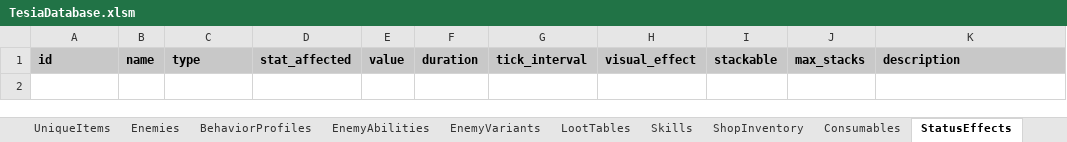
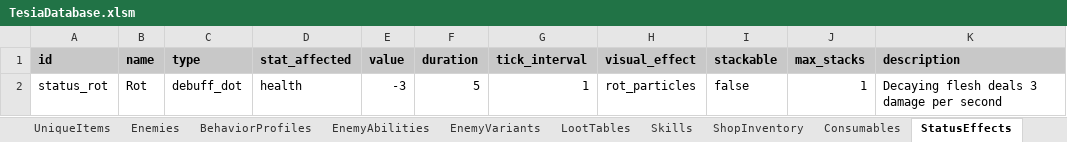
Before and after one commit to MatousHruska/MobileTestia, an Excel workbook: databases/TesiaDatabase.xlsm, sheet StatusEffects, drawn as a sheet; values as stored, in another font and other column widths than the file's, no borders; the diff names each change by its address in the sheet, - before the commit and + after, or states it on an @@ line.

Commit message:
DoT effects

```diff
--- a/databases/TesiaDatabase.xlsm (sheet StatusEffects)
+++ b/databases/TesiaDatabase.xlsm (sheet StatusEffects)
+row 2: status_rot | Rot | debuff_dot | health | -3 | 5 | 1 | rot_particles | false | 1 | Decaying flesh deals 3 damage per second
```
Also changed, not shown: sheet Enemies, sheet EnemyAbilities, 4 other files.
